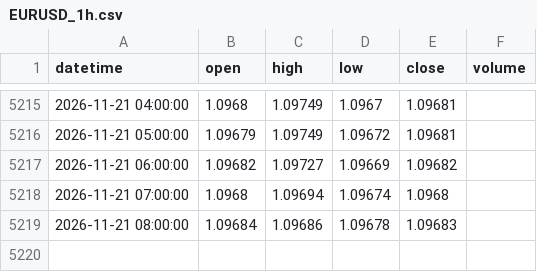
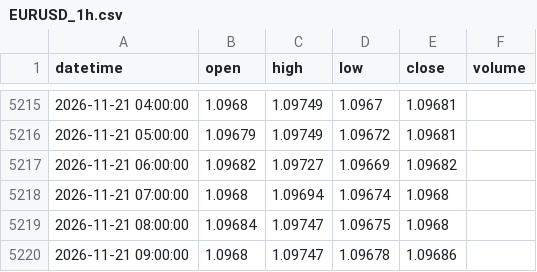
Before and after one commit to 9820amos44/Analysis-, a CSV file: data/EURUSD_1h.csv, drawn as a sheet; only a part is shown, gaps mark what is left out.

Commit message:
update EURUSD_1h.csv (2026-11-21 09:19 UTC)

```diff
--- a/data/EURUSD_1h.csv
+++ b/data/EURUSD_1h.csv
@@ -5218,2 +5218,3 @@ datetime,open,high,low,close,volume
 2026-11-21 07:00:00,1.0968,1.09694,1.09674,1.0968,
-2026-11-21 08:00:00,1.09684,1.09686,1.09678,1.09683,
+2026-11-21 08:00:00,1.09684,1.09747,1.09675,1.0968,
+2026-11-21 09:00:00,1.0968,1.09747,1.09678,1.09686,
```
